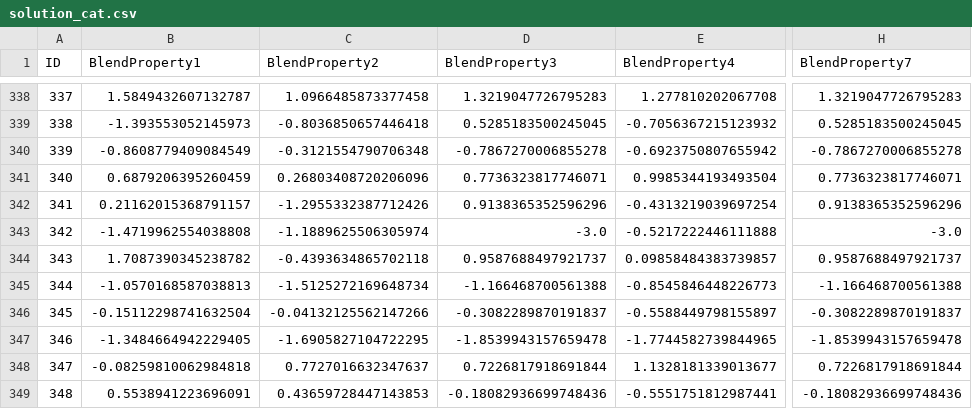
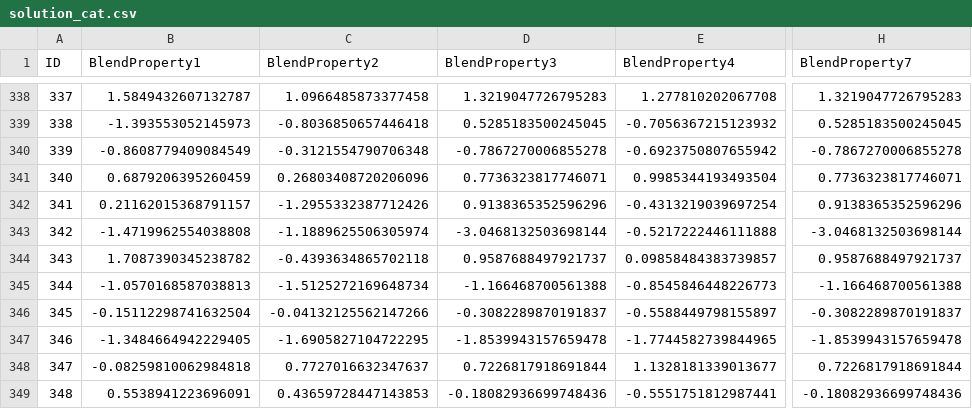
Before and after one commit to dazephster/shell-hackathon-2025, a CSV file: outputs/solution_cat.csv, drawn as a sheet; only a part is shown, gaps mark what is left out; the diff names each change by its address in the sheet, - before the commit and + after, or states it on an @@ line.

```diff
--- a/outputs/solution_cat.csv
+++ b/outputs/solution_cat.csv
-D343 (BlendProperty3): -3.0
+D343 (BlendProperty3): -3.0468132503698144
-H343 (BlendProperty7): -3.0
+H343 (BlendProperty7): -3.0468132503698144
```
Also changed, not shown: catboost_info/time_left.tsv, 9 other files.
